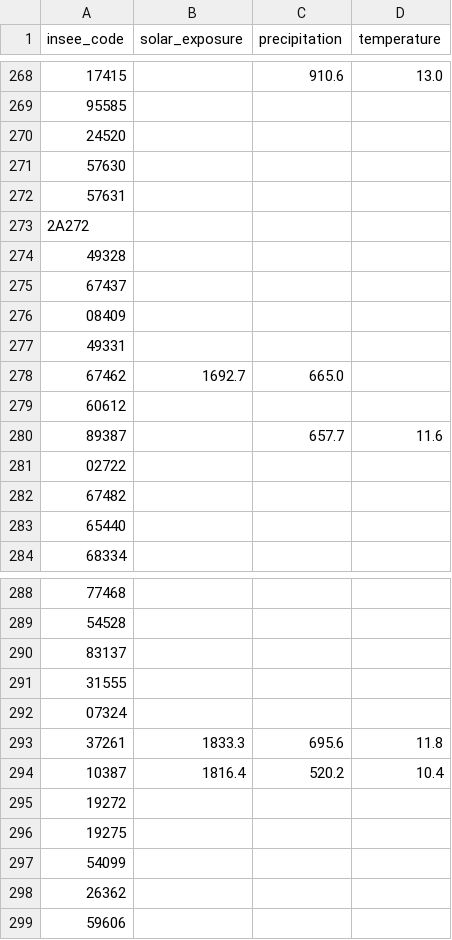
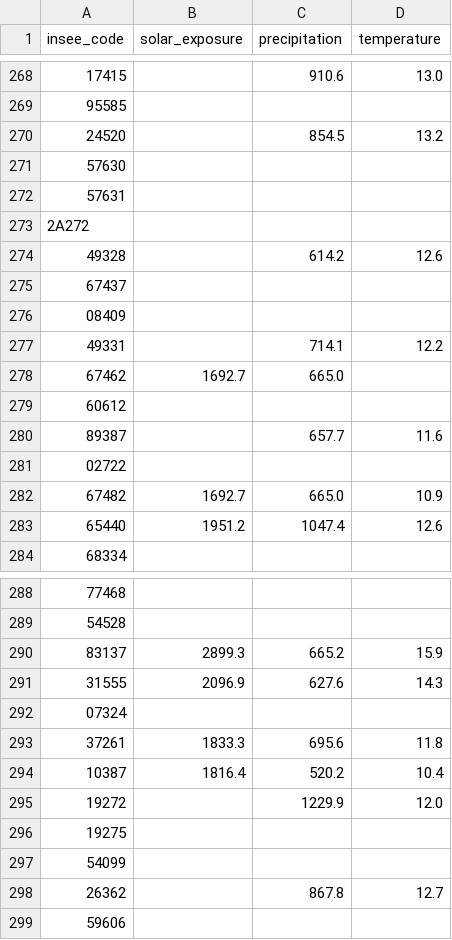
Before and after one commit to katossky/desert-medical, a CSV file: data/2-3-weather.csv, drawn as a sheet; only a part is shown, gaps mark what is left out; the diff covers the shown part only.

```diff
--- a/data/2-3-weather.csv
+++ b/data/2-3-weather.csv
@@ -269,3 +269,3 @@ insee_code,solar_exposure,precipitation,temperature
 95585,,,
-24520,,,
+24520,,854.5,13.2
 57630,,,
@@ -273,6 +273,6 @@ insee_code,solar_exposure,precipitation,temperature
 2A272,,,
-49328,,,
+49328,,614.2,12.6
 67437,,,
 08409,,,
-49331,,,
+49331,,714.1,12.2
 67462,1692.7,665.0,
@@ -281,4 +281,4 @@ insee_code,solar_exposure,precipitation,temperature
 02722,,,
-67482,,,
-65440,,,
+67482,1692.7,665.0,10.9
+65440,1951.2,1047.4,12.6
 68334,,,
@@ -289,4 +289,4 @@ insee_code,solar_exposure,precipitation,temperature
 54528,,,
-83137,,,
-31555,,,
+83137,2899.3,665.2,15.9
+31555,2096.9,627.6,14.3
 07324,,,
@@ -294,6 +294,6 @@ insee_code,solar_exposure,precipitation,temperature
 10387,1816.4,520.2,10.4
-19272,,,
+19272,,1229.9,12.0
 19275,,,
 54099,,,
-26362,,,
+26362,,867.8,12.7
 59606,,,
```
Also changed, not shown: 103 edited cells elsewhere in this file, data/2-2-socio-economic-from-insee.csv, 20 other files.
